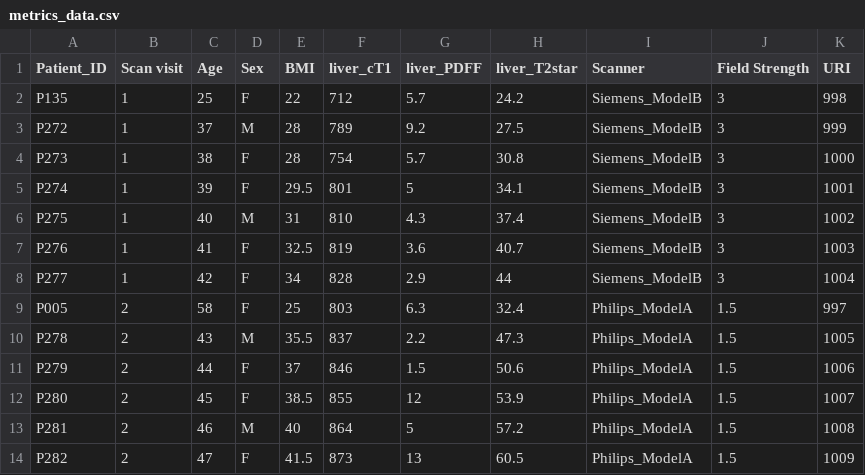
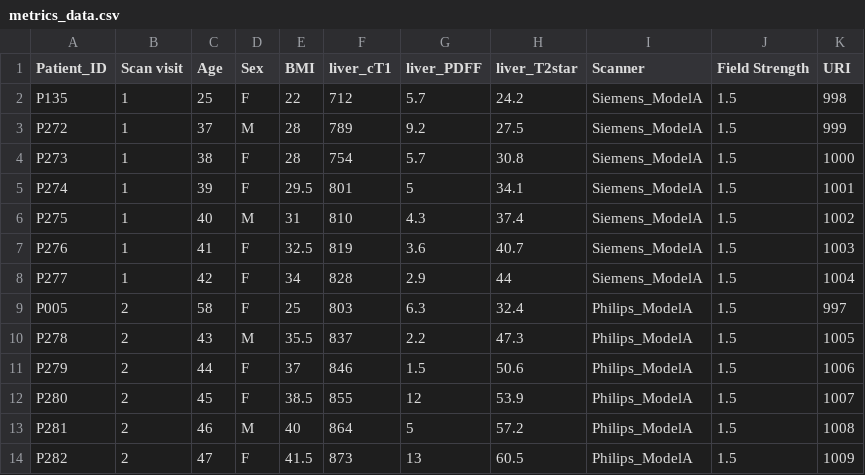
Before and after one commit to JudithGrieves/City-MSc-Project, a CSV file: data/metrics_data.csv, drawn as a sheet.

Commit message:
added units of measure from QUDT ontology; amended scanner ontology to have a FieldStrength entity, with value/units from QUDT

```diff
--- a/data/metrics_data.csv
+++ b/data/metrics_data.csv
@@ -1,9 +1,9 @@
 Patient_ID,Scan visit,Age,Sex,BMI,liver_cT1,liver_PDFF,liver_T2star,Scanner,Field Strength,URI
-P135,1,25,F,22,712,5.7,24.2,Siemens_ModelB,3,998
-P272,1,37,M,28,789,9.2,27.5,Siemens_ModelB,3,999
-P273,1,38,F,28,754,5.7,30.8,Siemens_ModelB,3,1000
-P274,1,39,F,29.5,801,5,34.1,Siemens_ModelB,3,1001
-P275,1,40,M,31,810,4.3,37.4,Siemens_ModelB,3,1002
-P276,1,41,F,32.5,819,3.6,40.7,Siemens_ModelB,3,1003
-P277,1,42,F,34,828,2.9,44,Siemens_ModelB,3,1004
+P135,1,25,F,22,712,5.7,24.2,Siemens_ModelA,1.5,998
+P272,1,37,M,28,789,9.2,27.5,Siemens_ModelA,1.5,999
+P273,1,38,F,28,754,5.7,30.8,Siemens_ModelA,1.5,1000
+P274,1,39,F,29.5,801,5,34.1,Siemens_ModelA,1.5,1001
+P275,1,40,M,31,810,4.3,37.4,Siemens_ModelA,1.5,1002
+P276,1,41,F,32.5,819,3.6,40.7,Siemens_ModelA,1.5,1003
+P277,1,42,F,34,828,2.9,44,Siemens_ModelA,1.5,1004
 P005,2,58,F,25,803,6.3,32.4,Philips_ModelA,1.5,997
```
Also changed, not shown: data/metrics_data-replicate.csv, 12 other files.
